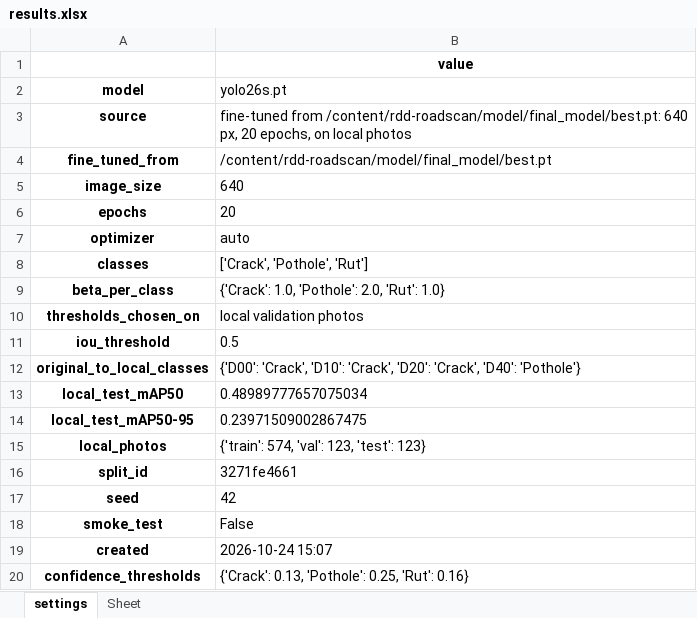
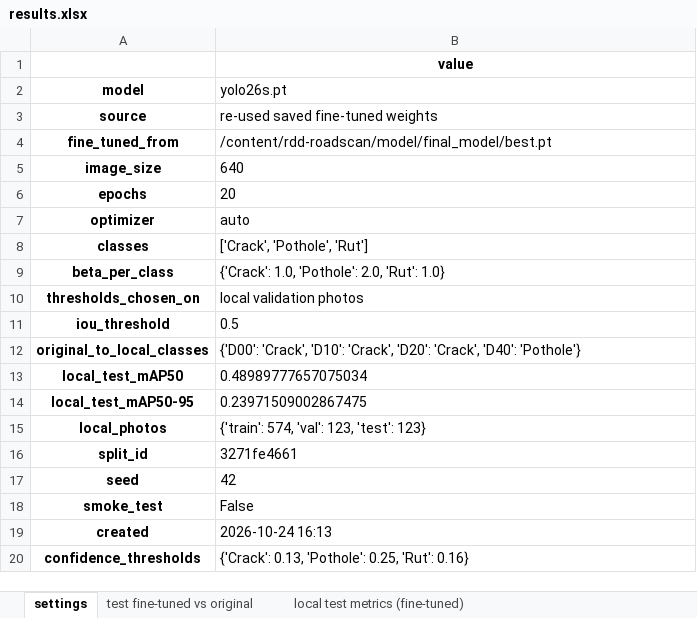
Before and after one commit to asaeyl/rdd-roadscan, an Excel workbook: fine-tuning/final_model/results.xlsx, sheet settings, drawn as a sheet; values as stored, in another font and other column widths than the file's, no borders; the diff names each change by its address in the sheet, - before the commit and + after, or states it on an @@ line.

Commit message:
Fine-tuning: results tables

```diff
--- a/fine-tuning/final_model/results.xlsx (sheet settings)
+++ b/fine-tuning/final_model/results.xlsx (sheet settings)
-sheet tab: Sheet
+sheet tab: test fine-tuned vs original
+sheet tab: local test metrics (fine-tuned)
-B3 (yolo26s.pt): fine-tuned from /content/rdd-roadscan/model/final_model/best.pt: 640 px, 20 epochs, on local photos
+B3 (yolo26s.pt): re-used saved fine-tuned weights
-B19 (yolo26s.pt): 2026-10-24 15:07
+B19 (yolo26s.pt): 2026-10-24 16:13
```
Also changed, not shown: sheet test fine-tuned vs original, other sheet tabs, 7 other files.
